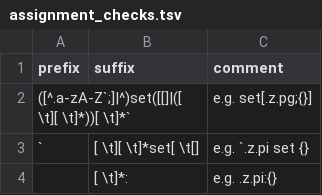
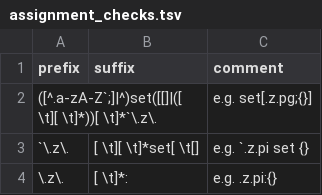
Before and after one commit to DataIntellectTech/TorQ-Amazon-FinSpace-Starter-Pack, a TSV file: scripts/compatibility_scanner/assignment_checks.tsv, drawn as a sheet.

Commit message:
Split checks into dictionary variable for categorising later

```diff
--- a/scripts/compatibility_scanner/assignment_checks.tsv
+++ b/scripts/compatibility_scanner/assignment_checks.tsv
@@ -1,4 +1,4 @@
 prefix	suffix	comment
-([^.a-zA-Z`;]|^)set([[]|([ \t][ \t]*))[ \t]*`		e.g. set[.z.pg;{}]
-`	[ \t][ \t]*set[ \t[]	                        e.g. `.z.pi set {}
-	[ \t]*:	                                        e.g. .z.pi:{}
+([^.a-zA-Z`;]|^)set([[]|([ \t][ \t]*))[ \t]*`\.z\.		e.g. set[.z.pg;{}]
+`\.z\.	[ \t][ \t]*set[ \t[]	                        e.g. `.z.pi set {}
+\.z\.	[ \t]*:	                                        e.g. .z.pi:{}
```
Also changed, not shown: 1 other file.
